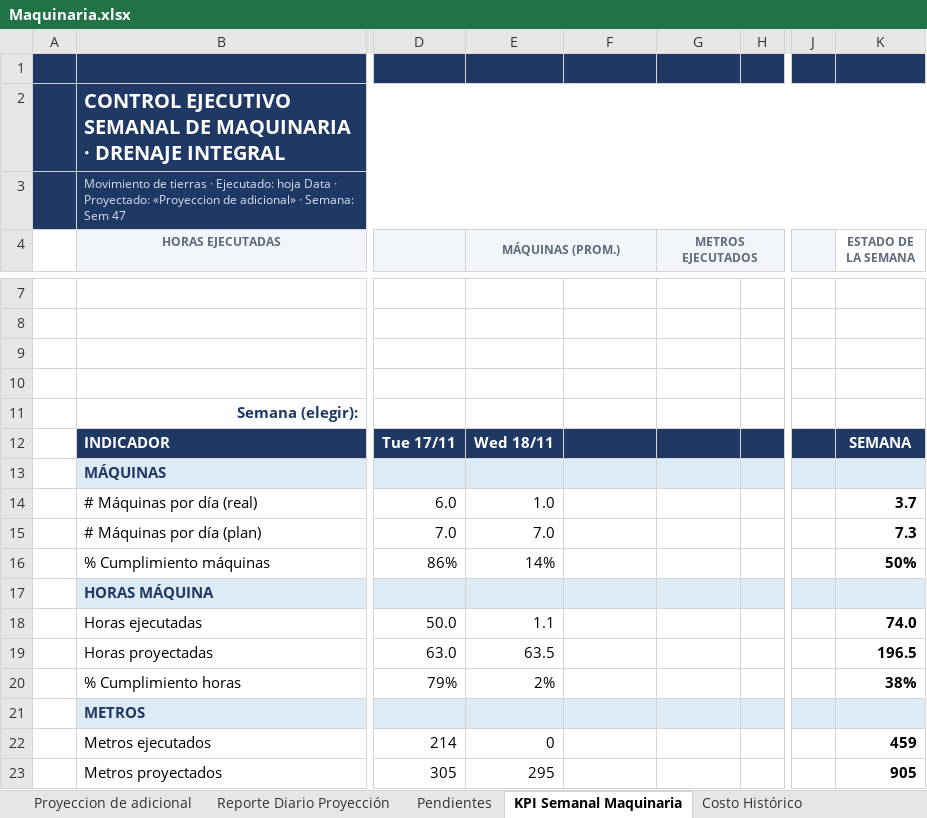
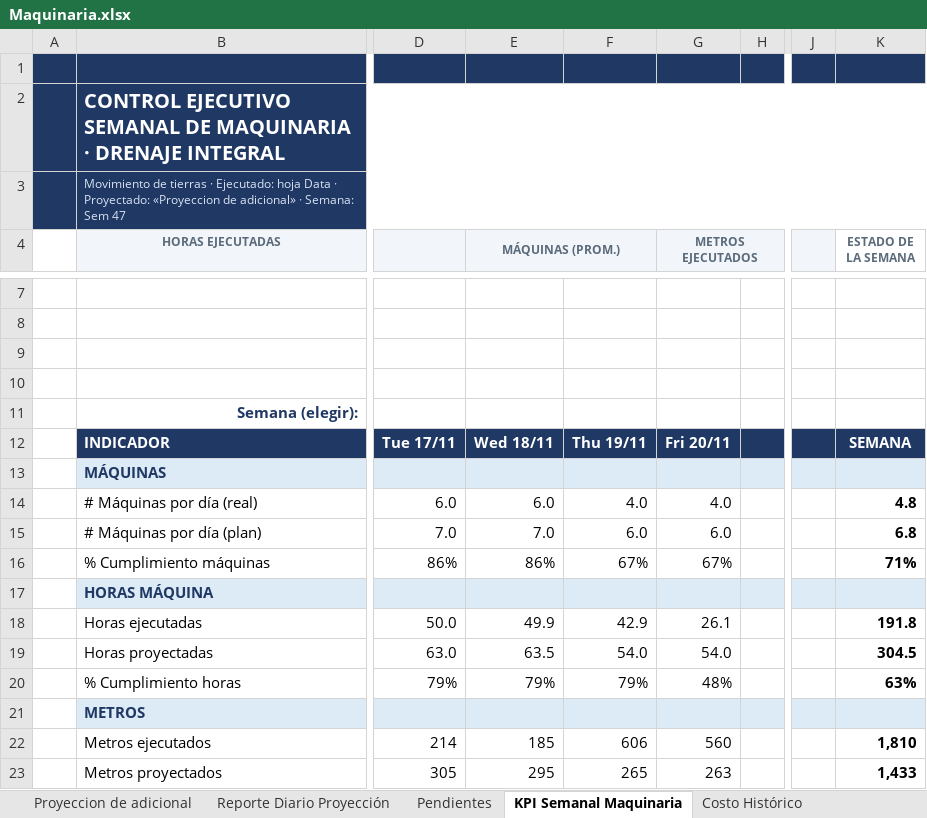
Before and after one commit to linderCasas/Drenaje, an Excel workbook: Maquinaria.xlsx, sheet KPI Semanal Maquinaria, drawn as a sheet; only a part is shown, gaps mark what is left out; values as stored, in another font and other column widths than the file's, no borders; conditional formats not drawn; the diff covers the shown part only; the diff names each change by its address in the sheet, - before the commit and + after, or states it on an @@ line.

```diff
--- a/Maquinaria.xlsx (sheet KPI Semanal Maquinaria)
+++ b/Maquinaria.xlsx (sheet KPI Semanal Maquinaria)
-F12: (empty)
+F12: Thu 19/11
-G12 (METROS EJECUTADOS): (empty)
+G12 (METROS EJECUTADOS): Fri 20/11
-E14 (MÁQUINAS (PROM.)): 1.0
+E14 (MÁQUINAS (PROM.)): 6.0
-F14: (empty)
+F14: 4.0
-G14 (METROS EJECUTADOS): (empty)
+G14 (METROS EJECUTADOS): 4.0
-K14 (ESTADO DE LA SEMANA): 3.7
+K14 (ESTADO DE LA SEMANA): 4.8
-F15: (empty)
+F15: 6.0
-G15 (METROS EJECUTADOS): (empty)
+G15 (METROS EJECUTADOS): 6.0
-K15 (ESTADO DE LA SEMANA): 7.3
+K15 (ESTADO DE LA SEMANA): 6.8
-E16 (MÁQUINAS (PROM.)): 14%
+E16 (MÁQUINAS (PROM.)): 86%
-F16: (empty)
+F16: 67%
-G16 (METROS EJECUTADOS): (empty)
+G16 (METROS EJECUTADOS): 67%
-K16 (ESTADO DE LA SEMANA): 50%
+K16 (ESTADO DE LA SEMANA): 71%
-E18 (MÁQUINAS (PROM.)): 1.1
+E18 (MÁQUINAS (PROM.)): 49.9
-F18: (empty)
+F18: 42.9
-G18 (METROS EJECUTADOS): (empty)
+G18 (METROS EJECUTADOS): 26.1
-K18 (ESTADO DE LA SEMANA): 74.0
+K18 (ESTADO DE LA SEMANA): 191.8
-F19: (empty)
+F19: 54.0
-G19 (METROS EJECUTADOS): (empty)
+G19 (METROS EJECUTADOS): 54.0
-K19 (ESTADO DE LA SEMANA): 196.5
+K19 (ESTADO DE LA SEMANA): 304.5
-E20 (MÁQUINAS (PROM.)): 2%
+E20 (MÁQUINAS (PROM.)): 79%
-F20: (empty)
+F20: 79%
-G20 (METROS EJECUTADOS): (empty)
+G20 (METROS EJECUTADOS): 48%
-K20 (ESTADO DE LA SEMANA): 38%
+K20 (ESTADO DE LA SEMANA): 63%
-E22 (MÁQUINAS (PROM.)): 0
+E22 (MÁQUINAS (PROM.)): 185
-F22: (empty)
+F22: 606
-G22 (METROS EJECUTADOS): (empty)
+G22 (METROS EJECUTADOS): 560
-K22 (ESTADO DE LA SEMANA): 459
+K22 (ESTADO DE LA SEMANA): 1,810
-F23: (empty)
+F23: 265
-G23 (METROS EJECUTADOS): (empty)
+G23 (METROS EJECUTADOS): 263
-K23 (ESTADO DE LA SEMANA): 905
+K23 (ESTADO DE LA SEMANA): 1,433
```
Also changed, not shown: 1 added row, 1 removed row and 57 edited cells elsewhere in this sheet, sheet Data, sheet Reporte Diario Proyección, sheet Costo Histórico, sheet Proyeccion de adicional, sheet Reporte Diario, sheet REPORTE GENERAL + PENDIENTES, 3 more sheets, formulas that keep their value, hidden cells, charts or pictures, 1 other file.
